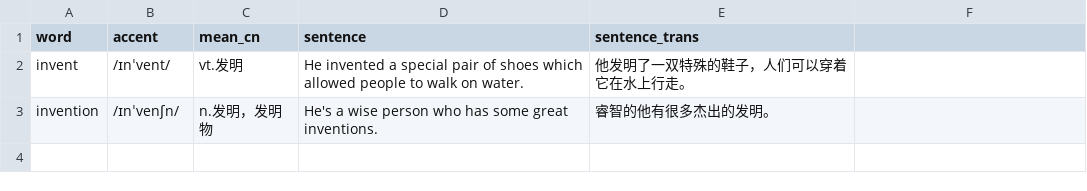
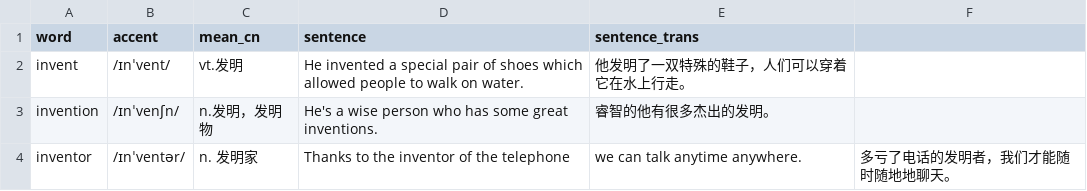
Before and after one commit to beni-code/words-generator, a CSV file: words.csv, drawn as a sheet; the diff names each change by its address in the sheet, - before the commit and + after, or states it on an @@ line.

```diff
--- a/words.csv
+++ b/words.csv
+row 4: inventor | /ɪnˈventər/ | n. 发明家 | Thanks to the inventor of the telephone | we can talk anytime anywhere. | 多亏了电话的发明者，我们才能随时随地地聊天。
```
Also changed, not shown: 5 other files.
